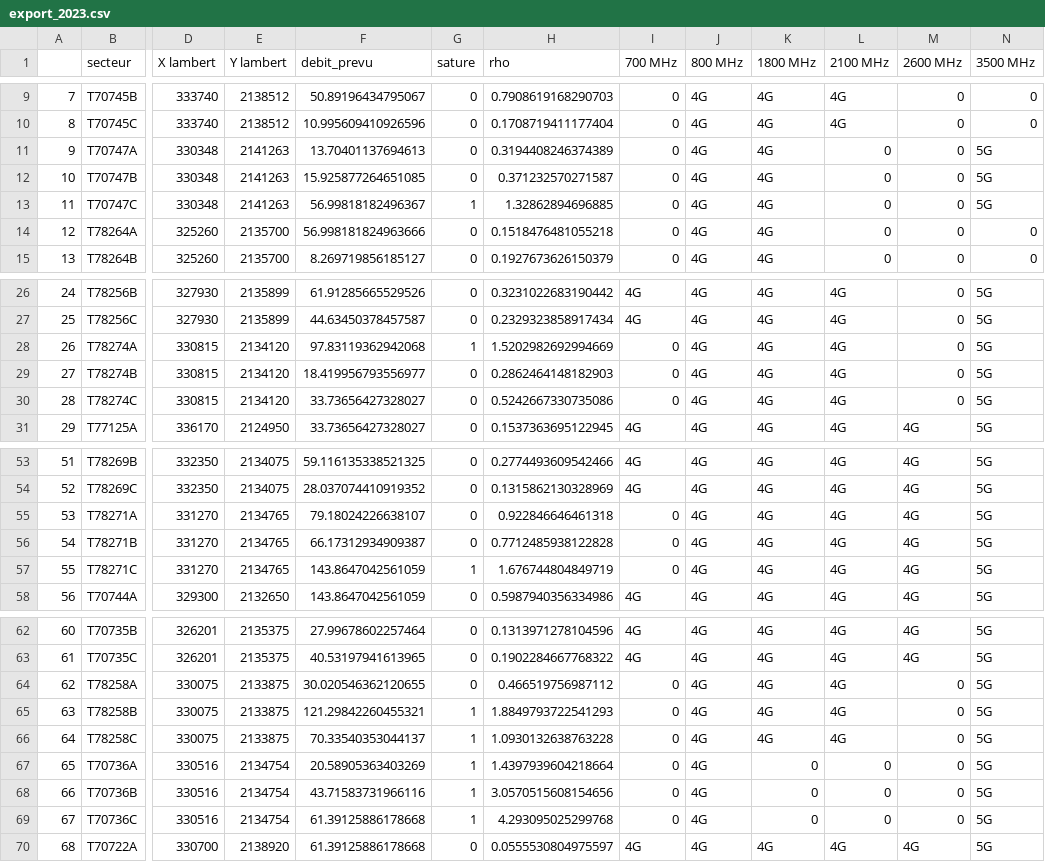
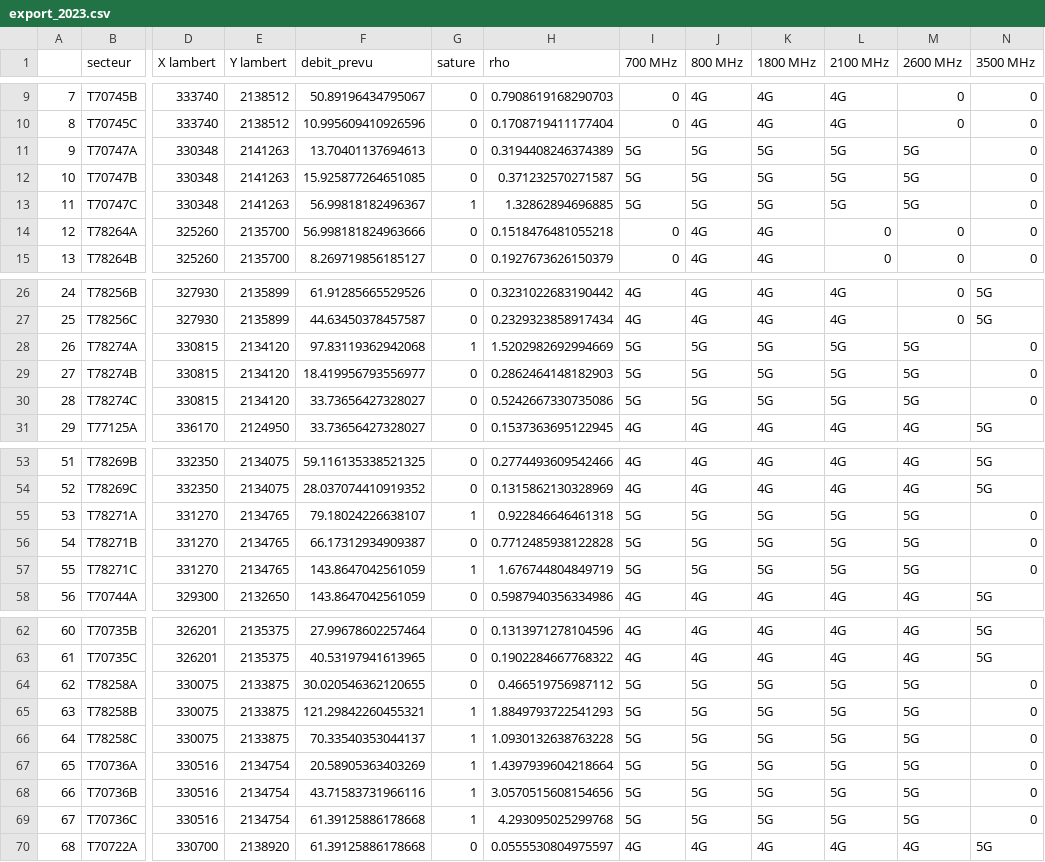
Before and after one commit to hughdmr/SCOC-EIT-l-communications-2022, a CSV file: exports/export_2023.csv, drawn as a sheet; only a part is shown, gaps mark what is left out; the diff covers the shown part only; the diff names each change by its address in the sheet, - before the commit and + after, or states it on an @@ line.

```diff
--- a/exports/export_2023.csv
+++ b/exports/export_2023.csv
-I11:I13 (700 MHz): 0
+I11:I13 (700 MHz): 5G
-J11:J13 (800 MHz): 4G
+J11:J13 (800 MHz): 5G
-K11:K13 (1800 MHz): 4G
+K11:K13 (1800 MHz): 5G
-L11:L13 (2100 MHz): 0
+L11:L13 (2100 MHz): 5G
-M11:M13 (2600 MHz): 0
+M11:M13 (2600 MHz): 5G
-N11:N13 (3500 MHz): 5G
+N11:N13 (3500 MHz): 0
-I28:I30 (700 MHz): 0
+I28:I30 (700 MHz): 5G
-J28:J30 (800 MHz): 4G
+J28:J30 (800 MHz): 5G
-K28:K30 (1800 MHz): 4G
+K28:K30 (1800 MHz): 5G
-L28:L30 (2100 MHz): 4G
+L28:L30 (2100 MHz): 5G
-M28:M30 (2600 MHz): 0
+M28:M30 (2600 MHz): 5G
-N28:N30 (3500 MHz): 5G
+N28:N30 (3500 MHz): 0
-G55 (sature): 0
+G55 (sature): 1
-I55:I57 (700 MHz): 0
+I55:I57 (700 MHz): 5G
-J55:J57 (800 MHz): 4G
+J55:J57 (800 MHz): 5G
-K55:K57 (1800 MHz): 4G
+K55:K57 (1800 MHz): 5G
-L55:L57 (2100 MHz): 4G
+L55:L57 (2100 MHz): 5G
-M55:M57 (2600 MHz): 4G
+M55:M57 (2600 MHz): 5G
-N55:N57 (3500 MHz): 5G
+N55:N57 (3500 MHz): 0
-I64:I69 (700 MHz): 0
+I64:I69 (700 MHz): 5G
-J64:J69 (800 MHz): 4G
+J64:J69 (800 MHz): 5G
-K64:K66 (1800 MHz): 4G
+K64:K66 (1800 MHz): 5G
-L64:L66 (2100 MHz): 4G
+L64:L66 (2100 MHz): 5G
-M64:M69 (2600 MHz): 0
+M64:M69 (2600 MHz): 5G
-N64:N69 (3500 MHz): 5G
+N64:N69 (3500 MHz): 0
-K67:K69 (1800 MHz): 0
+K67:K69 (1800 MHz): 5G
-L67:L69 (2100 MHz): 0
+L67:L69 (2100 MHz): 5G
```
Also changed, not shown: 22 edited cells elsewhere in this file, csv_changements/changes.csv, exports/export_2024.csv, 10 other files.
